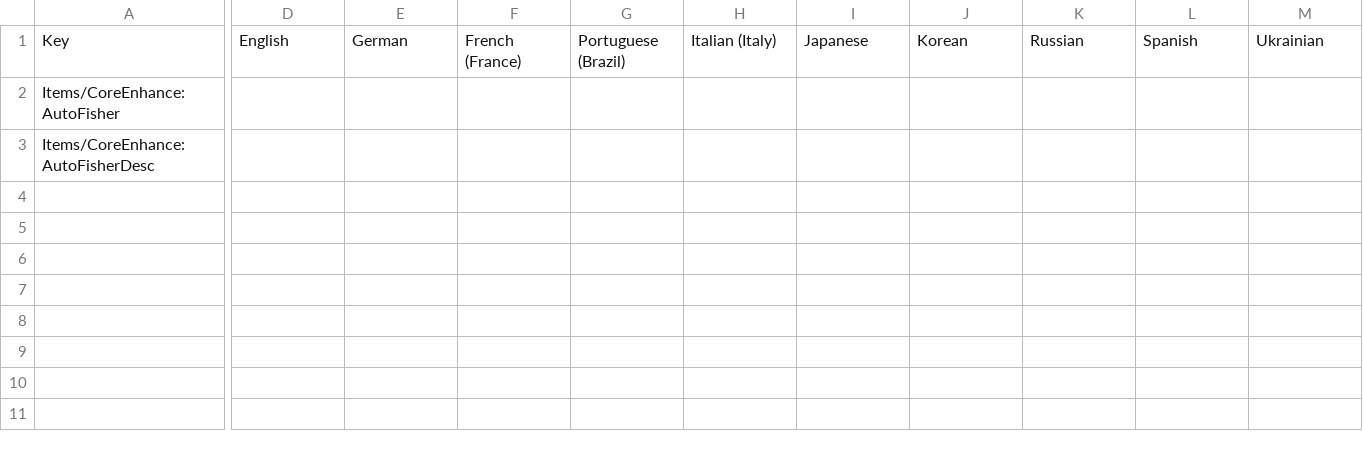
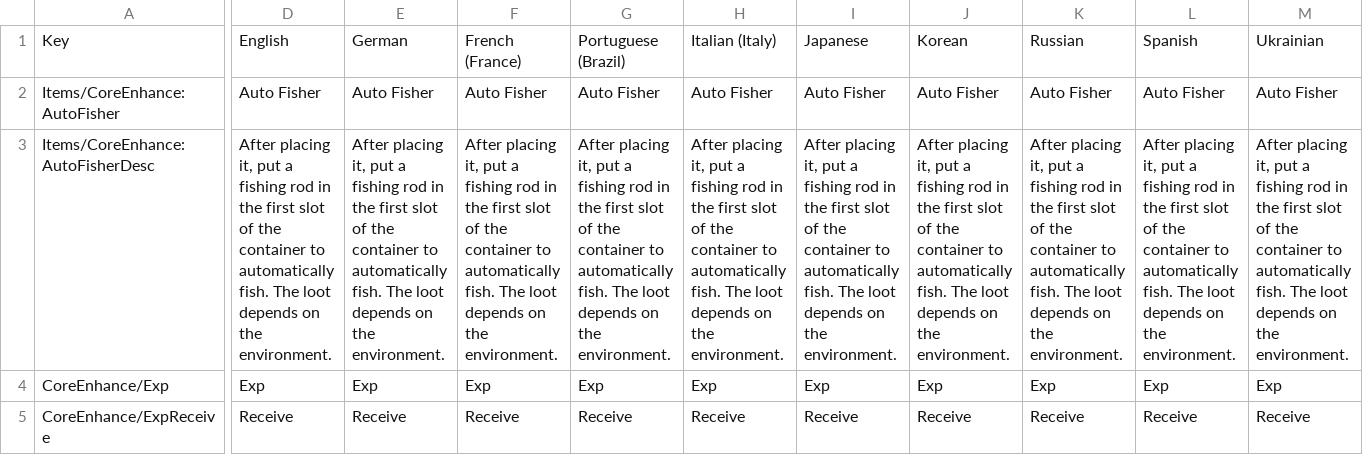
Before and after one commit to ReishyouSose/ModSDK, a CSV file: Assets/CoreEnhance/Localization/Localization.csv, drawn as a sheet; only a part is shown, gaps mark what is left out; rows hold the shown columns only; the diff covers the shown part only; the diff names each change by its address in the sheet, - before the commit and + after, or states it on an @@ line.

```diff
--- a/Assets/CoreEnhance/Localization/Localization.csv
+++ b/Assets/CoreEnhance/Localization/Localization.csv
-D2: (empty)
+D2: Auto Fisher
-E2: (empty)
+E2: Auto Fisher
-F2: (empty)
+F2: Auto Fisher
-G2: (empty)
+G2: Auto Fisher
-H2: (empty)
+H2: Auto Fisher
-I2: (empty)
+I2: Auto Fisher
-J2: (empty)
+J2: Auto Fisher
-K2: (empty)
+K2: Auto Fisher
-L2: (empty)
+L2: Auto Fisher
-M2: (empty)
+M2: Auto Fisher
-D3: (empty)
+D3: After placing it, put a fishing rod in the first slot of the container to automatically fish. The loot depends on the environment.
-E3: (empty)
+E3: After placing it, put a fishing rod in the first slot of the container to automatically fish. The loot depends on the environment.
-F3: (empty)
+F3: After placing it, put a fishing rod in the first slot of the container to automatically fish. The loot depends on the environment.
-G3: (empty)
+G3: After placing it, put a fishing rod in the first slot of the container to automatically fish. The loot depends on the environment.
-H3: (empty)
+H3: After placing it, put a fishing rod in the first slot of the container to automatically fish. The loot depends on the environment.
-I3: (empty)
+I3: After placing it, put a fishing rod in the first slot of the container to automatically fish. The loot depends on the environment.
-J3: (empty)
+J3: After placing it, put a fishing rod in the first slot of the container to automatically fish. The loot depends on the environment.
-K3: (empty)
+K3: After placing it, put a fishing rod in the first slot of the container to automatically fish. The loot depends on the environment.
-L3: (empty)
+L3: After placing it, put a fishing rod in the first slot of the container to automatically fish. The loot depends on the environment.
-M3: (empty)
+M3: After placing it, put a fishing rod in the first slot of the container to automatically fish. The loot depends on the environment.
+row 4: CoreEnhance/Exp | Exp | Exp | Exp | Exp | Exp | Exp | Exp | Exp | Exp | Exp
+row 5: CoreEnhance/ExpReceive | Receive | Receive | Receive | Receive | Receive | Receive | Receive | Receive | Receive | Receive
```
Also changed, not shown: 6 edited cells elsewhere in this file, 47 other files.
